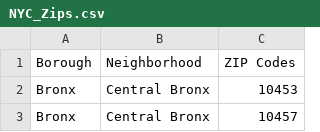
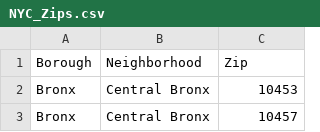
Before and after one commit to gvenkata/DataVizProject, a CSV file: Data/NYC_Zips.csv, drawn as a sheet; only a part is shown.

Commit message:
Dataframe build
tweak column headers and merge tables into dataset

```diff
--- a/Data/NYC_Zips.csv
+++ b/Data/NYC_Zips.csv
@@ -1,2 +1,2 @@
-Borough,Neighborhood,ZIP Codes
+Borough,Neighborhood,Zip
 Bronx,Central Bronx,10453
```
Also changed, not shown: 8 other files.
